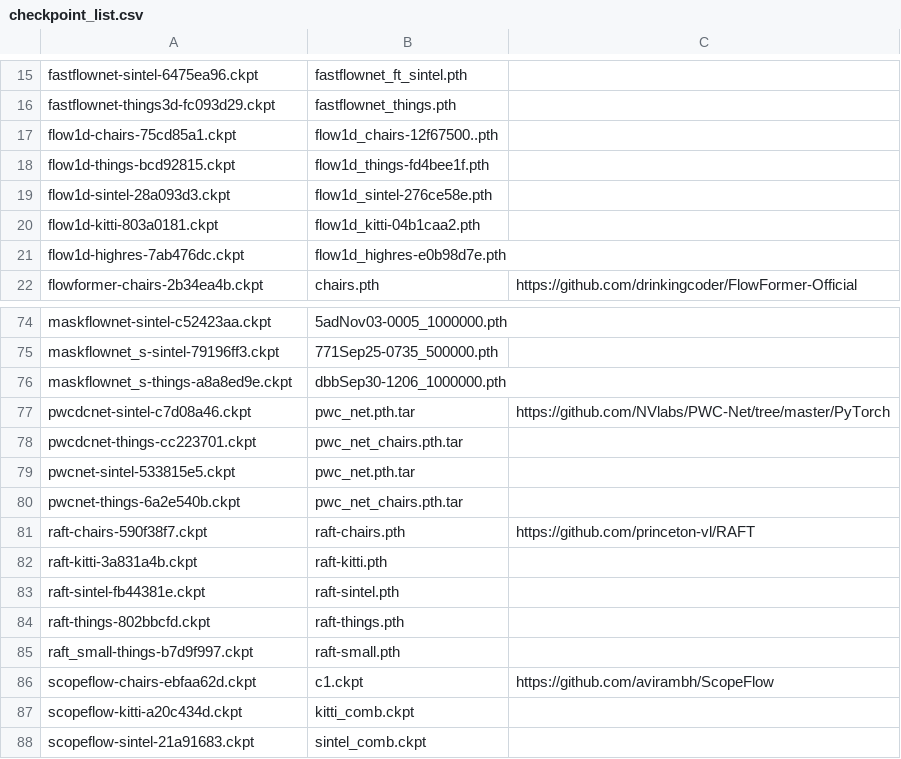
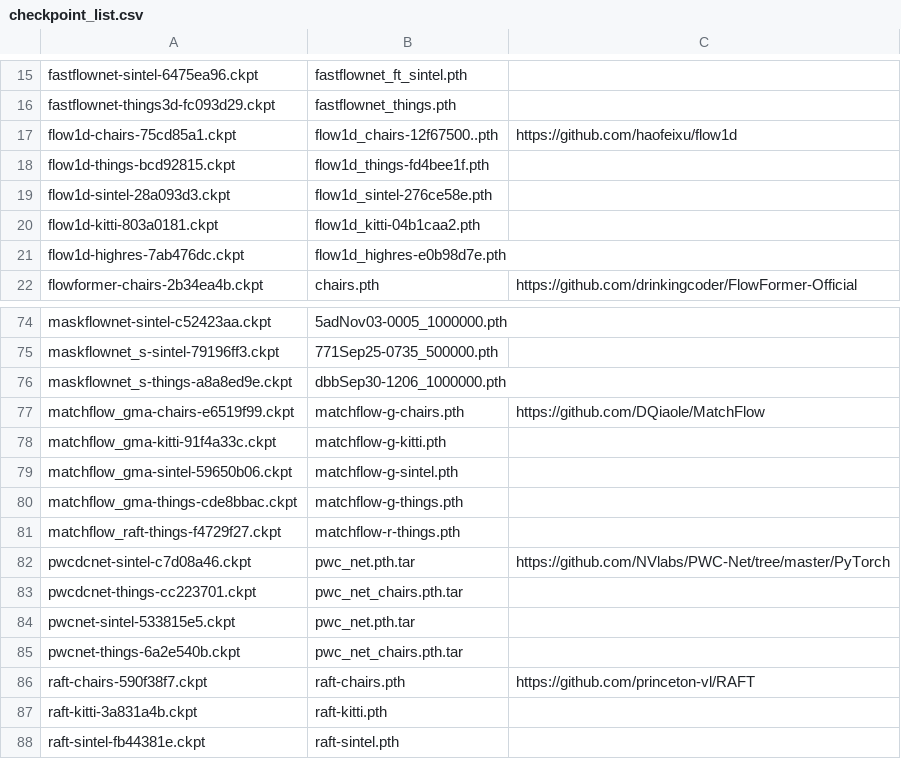
Before and after one commit to hmorimitsu/ptlflow, a CSV file: docs/source/models/checkpoint_list.csv, drawn as a sheet; only a part is shown, gaps mark what is left out; the shorter side is filled out with more unchanged rows.

Commit message:
Add model MatchFlow

```diff
--- a/docs/source/models/checkpoint_list.csv
+++ b/docs/source/models/checkpoint_list.csv
@@ -16,3 +16,3 @@ fastflownet-sintel-6475ea96.ckpt,fastflownet_ft_sintel.pth,
 fastflownet-things3d-fc093d29.ckpt,fastflownet_things.pth,
-flow1d-chairs-75cd85a1.ckpt,flow1d_chairs-12f67500..pth,
+flow1d-chairs-75cd85a1.ckpt,flow1d_chairs-12f67500..pth,https://github.com/haofeixu/flow1d
 flow1d-things-bcd92815.ckpt,flow1d_things-fd4bee1f.pth,
@@ -76,2 +76,7 @@ maskflownet_s-sintel-79196ff3.ckpt,771Sep25-0735_500000.pth,
 maskflownet_s-things-a8a8ed9e.ckpt,dbbSep30-1206_1000000.pth,
+matchflow_gma-chairs-e6519f99.ckpt,matchflow-g-chairs.pth,https://github.com/DQiaole/MatchFlow
+matchflow_gma-kitti-91f4a33c.ckpt,matchflow-g-kitti.pth,
+matchflow_gma-sintel-59650b06.ckpt,matchflow-g-sintel.pth,
+matchflow_gma-things-cde8bbac.ckpt,matchflow-g-things.pth,
+matchflow_raft-things-f4729f27.ckpt,matchflow-r-things.pth,
 pwcdcnet-sintel-c7d08a46.ckpt,pwc_net.pth.tar,https://github.com/NVlabs/PWC-Net/tree/master/PyTorch
```
Also changed, not shown: 25 other files.
